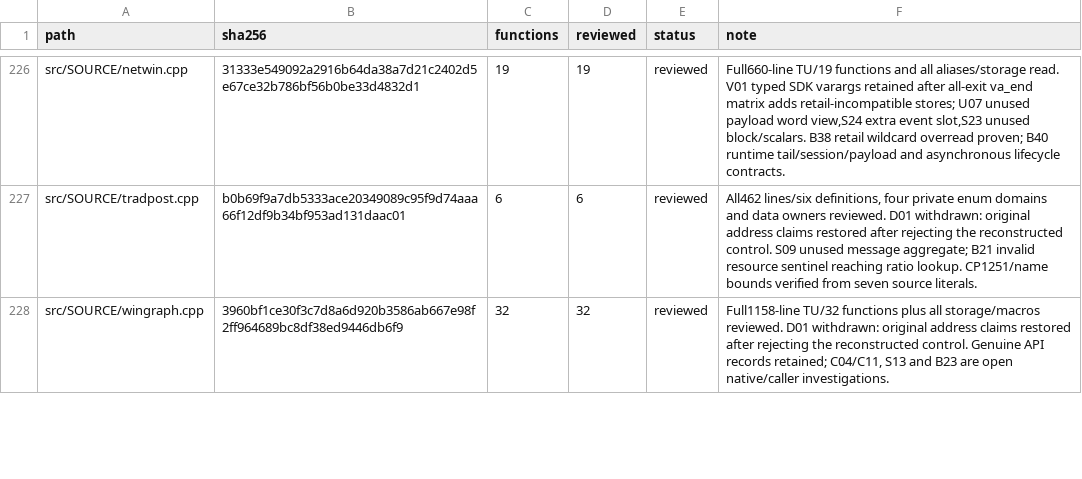
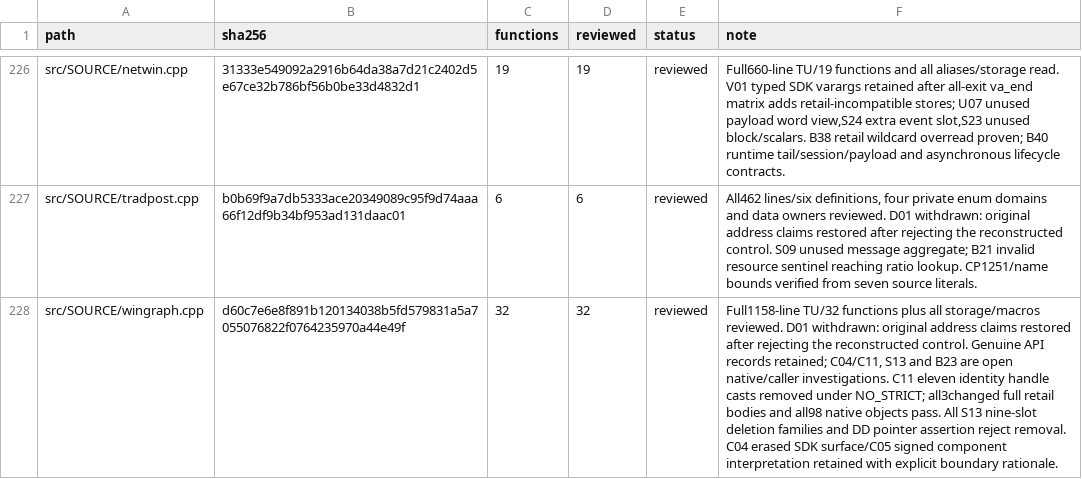
Before and after one commit to sushi-shi/homm2-decomp, a TSV file: docs/reconstruction/files.tsv, drawn as a sheet; only a part is shown, gaps mark what is left out; the diff covers the shown part only; the diff names each change by its address in the sheet, - before the commit and + after, or states it on an @@ line.

```diff
--- a/docs/reconstruction/files.tsv
+++ b/docs/reconstruction/files.tsv
-B228 (sha256): 3960bf1ce30f3c7d8a6d920b3586ab667e98f2ff964689bc8df38ed9446db6f9
+B228 (sha256): d60c7e6e8f891b120134038b5fd579831a5a7055076822f0764235970a44e49f
-F228 (note): …native/caller investigations.
+F228 (note): …native/caller investigations. C11 eleven identity handle casts removed under NO_STRICT; all3changed full retail bodies and all98 native objects pass. All S13 nine-slot deletion families and DD pointer assertion reject removal. C04 erased SDK surface/C05 signed component interpretation retained with explicit boundary rationale.
```
Also changed, not shown: 6 edited cells elsewhere in this file, config/match_baseline.tsv, docs/reconstruction/functions.tsv, 30 other files.
